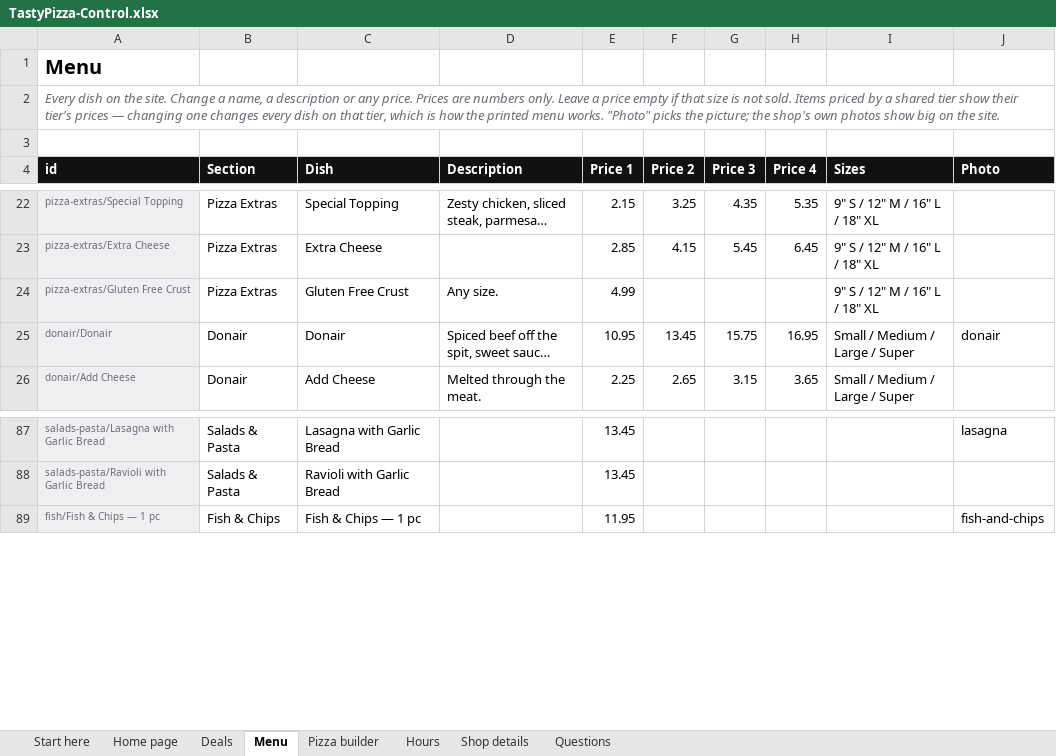
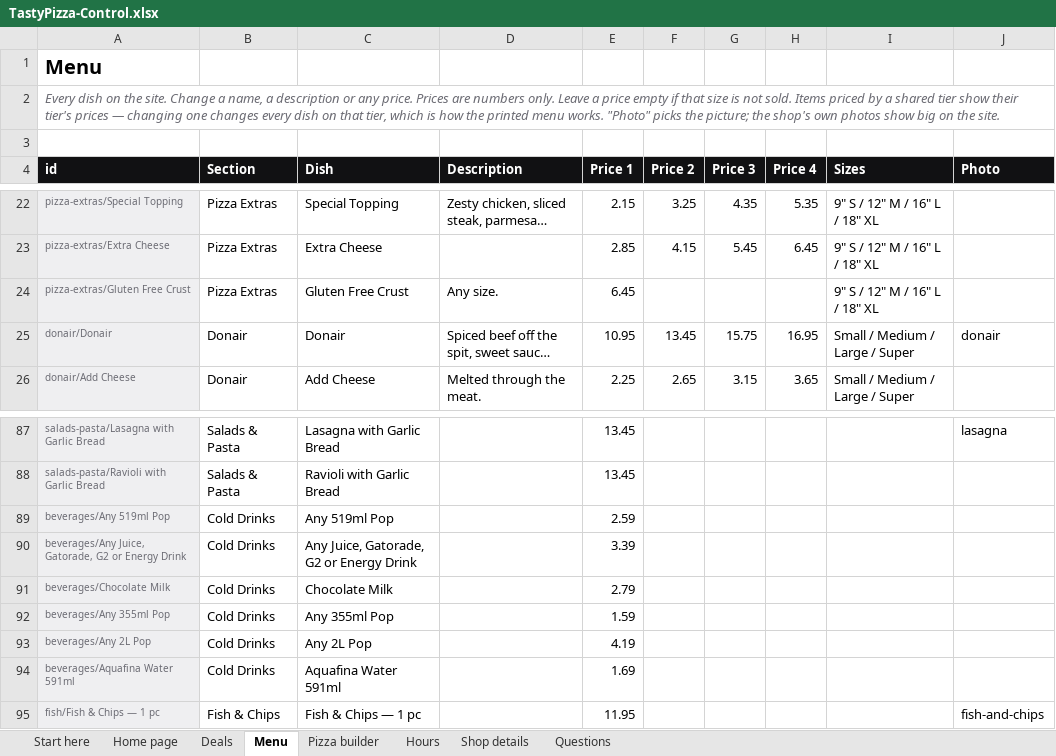
Before and after one commit to Tejas7727/tastypizza-site, an Excel workbook: TastyPizza-Control.xlsx, sheet Menu, drawn as a sheet; only a part is shown, gaps mark what is left out; long unchanged cells end in …; values as stored, in another font and other column widths than the file's, no borders; the diff names each change by its address in the sheet, - before the commit and + after, or states it on an @@ line.

```diff
--- a/TastyPizza-Control.xlsx (sheet Menu)
+++ b/TastyPizza-Control.xlsx (sheet Menu)
-E24 (Price 1): 4.99
+E24 (Price 1): 6.45
+row 89: beverages/Any 519ml Pop | Cold Drinks | Any 519ml Pop |  | 2.59
+row 90: beverages/Any Juice, Gatorade, G2 or Energy Drink | Cold Drinks | Any Juice, Gatorade, G2 or Energy Drink |  | 3.39
+row 91: beverages/Chocolate Milk | Cold Drinks | Chocolate Milk |  | 2.79
+row 92: beverages/Any 355ml Pop | Cold Drinks | Any 355ml Pop |  | 1.59
+row 93: beverages/Any 2L Pop | Cold Drinks | Any 2L Pop |  | 4.19
+row 94: beverages/Aquafina Water 591ml | Cold Drinks | Aquafina Water 591ml |  | 1.69
```
Also changed, not shown: sheet Hours, 28 other files.
